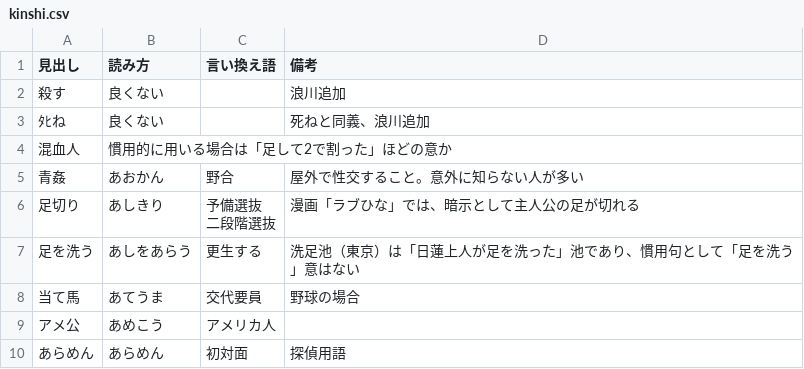
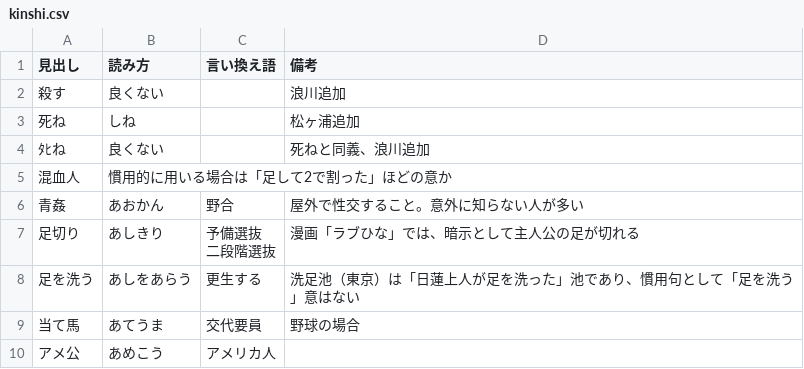
Before and after one commit to kamesan1577/jisshu4-g11-t4-backend, a CSV file: src/csv/kinshi.csv, drawn as a sheet; only a part is shown; the shorter side is filled out with more unchanged rows; the diff names each change by its address in the sheet, - before the commit and + after, or states it on an @@ line.

```diff
--- a/src/csv/kinshi.csv
+++ b/src/csv/kinshi.csv
+row 3: 死ね | しね |  | 松ヶ浦追加
```
Also changed, not shown: 4 other files.
